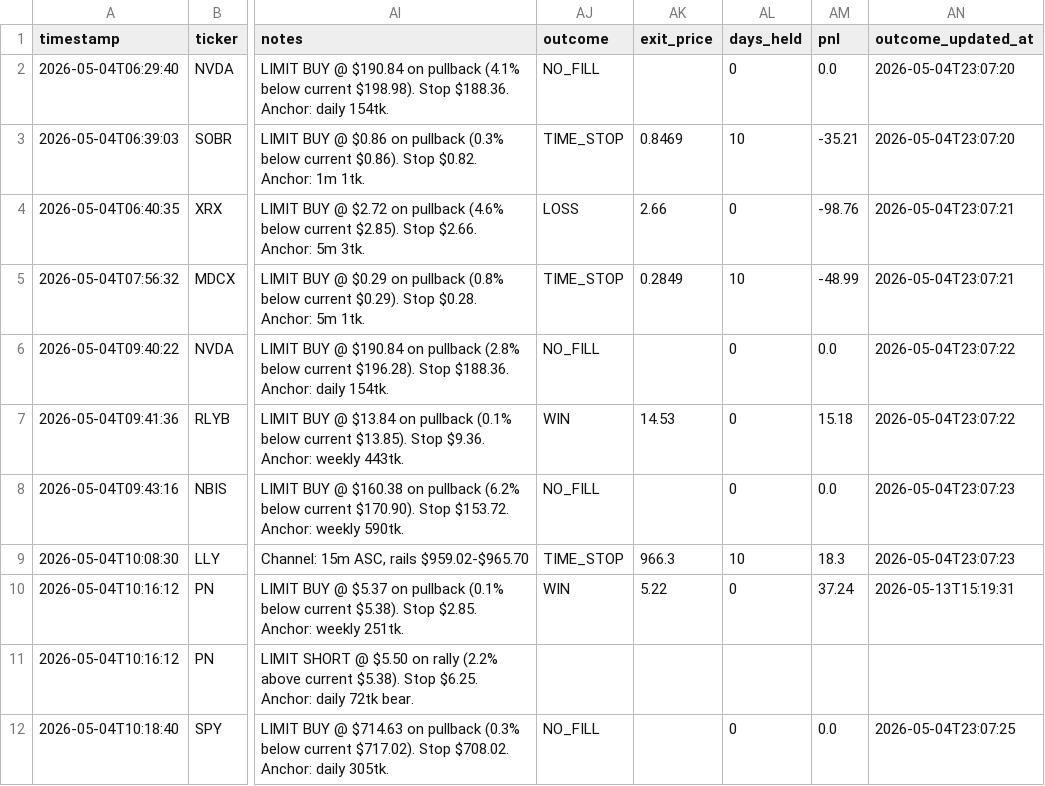
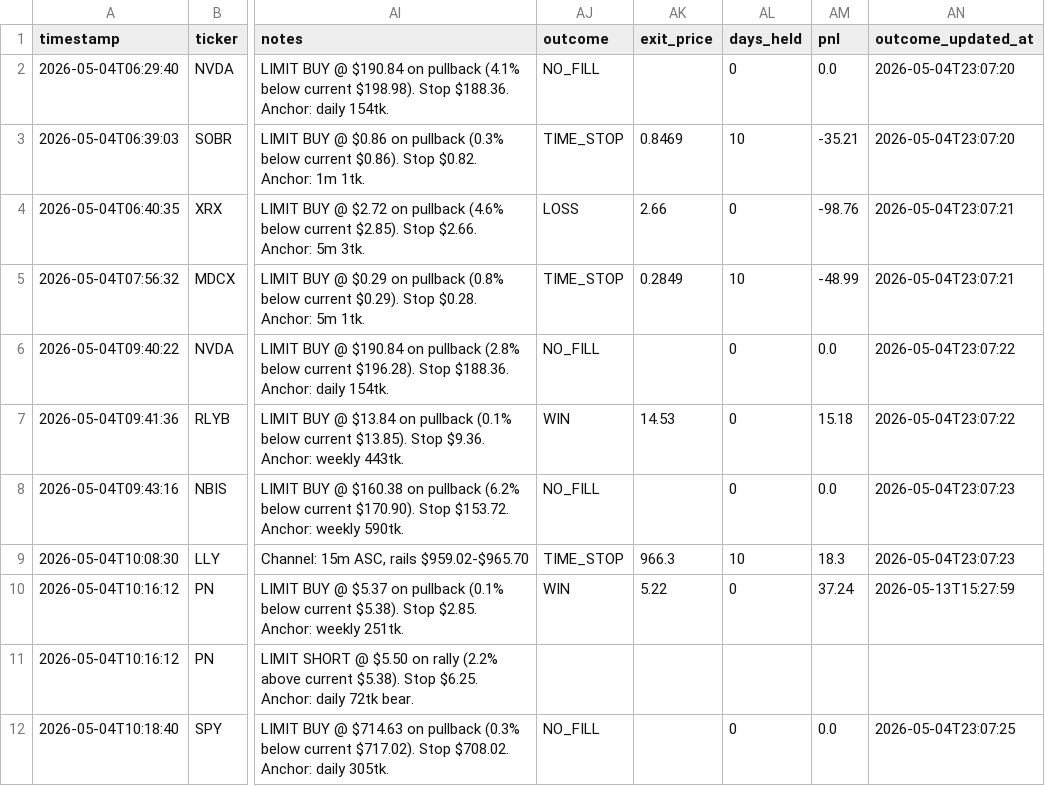
Before and after one commit to ideggplant/fem-dashboard, a CSV file: scans/fam_ticket_log.csv, drawn as a sheet; only a part is shown, gaps mark what is left out; the diff names each change by its address in the sheet, - before the commit and + after, or states it on an @@ line.

Commit message:
fam-log: update ticket log

```diff
--- a/scans/fam_ticket_log.csv
+++ b/scans/fam_ticket_log.csv
-AN10 (outcome_updated_at): 2026-05-13T15:19:31
+AN10 (outcome_updated_at): 2026-05-13T15:27:59
```
